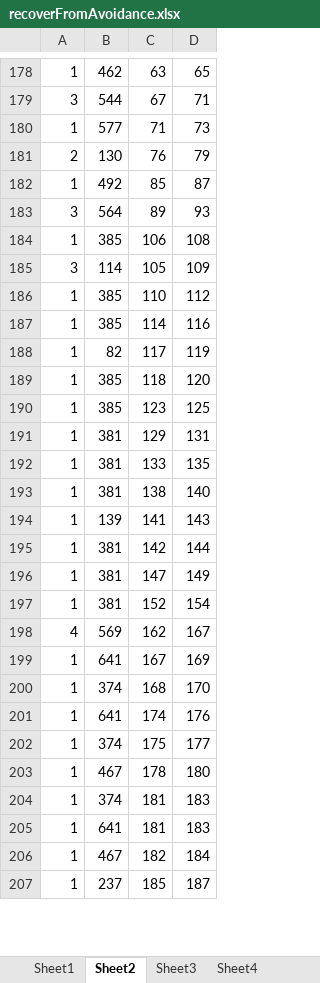
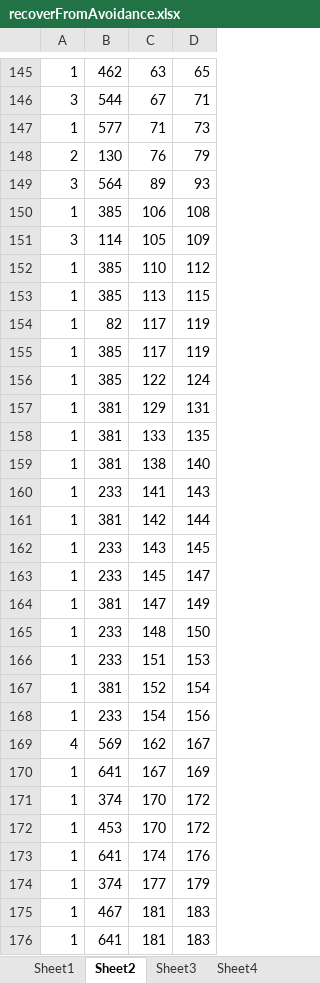
Before and after one commit to z-sq/Modified_Boid_Render, an Excel workbook: 3D_Boids_Render/recoverFromAvoidance.xlsx, sheet Sheet2, drawn as a sheet; only a part is shown, gaps mark what is left out; the shorter side is filled out with more unchanged rows; values as stored, in another font and other column widths than the file's, no borders; removed rows and columns are numbered as before the commit, all else as after; the diff covers the shown part only; the diff names each change by its address in the sheet, - before the commit and + after, or states it on an @@ line.

```diff
--- a/3D_Boids_Render/recoverFromAvoidance.xlsx (sheet Sheet2)
+++ b/3D_Boids_Render/recoverFromAvoidance.xlsx (sheet Sheet2)
-row 182: 1 | 492 | 85 | 87
-C153: 114
+C153: 113
-D153: 116
+D153: 115
-C155: 118
+C155: 117
-D155: 120
+D155: 119
-C156: 123
+C156: 122
-D156: 125
+D156: 124
-B160: 139
+B160: 233
+row 162: 1 | 233 | 143 | 145
+row 163: 1 | 233 | 145 | 147
+row 165: 1 | 233 | 148 | 150
+row 166: 1 | 233 | 151 | 153
+row 168: 1 | 233 | 154 | 156
-C171: 168
+C171: 170
-D171: 170
+D171: 172
+row 172: 1 | 453 | 170 | 172
-C174: 175
+C174: 177
-D174: 177
+D174: 179
-row 203: 1 | 467 | 178 | 180
-B175: 374
+B175: 467
-row 206: 1 | 467 | 182 | 184
```
Also changed, not shown: 94 added rows, 97 removed rows and 69 edited cells elsewhere in this sheet, 3D_Boids_Render/exchangeInfo.xlsx, 3D_Boids_Render/positionTypes.xlsx, 17 other files.
